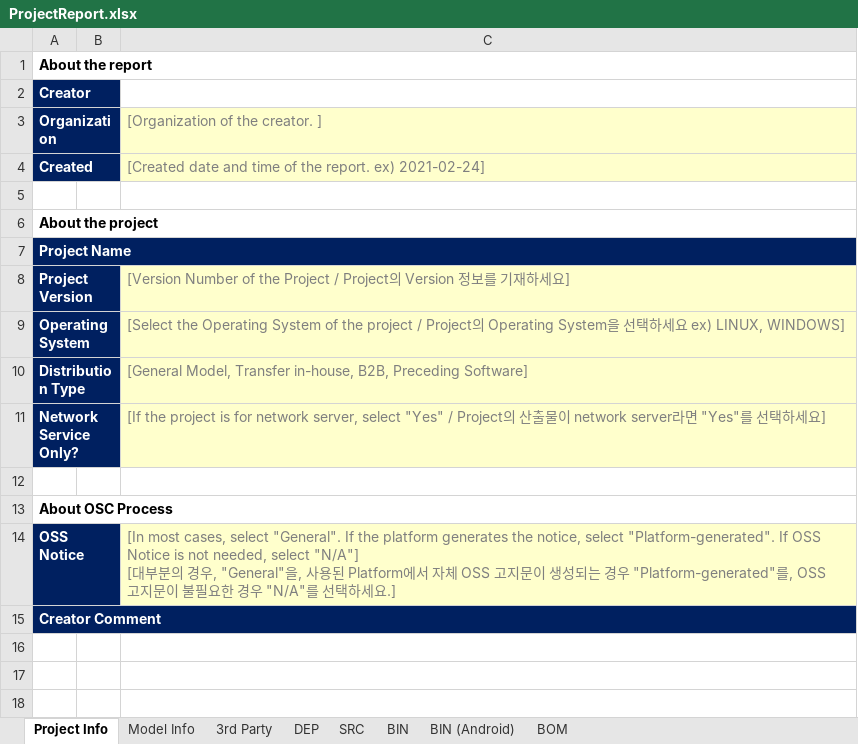
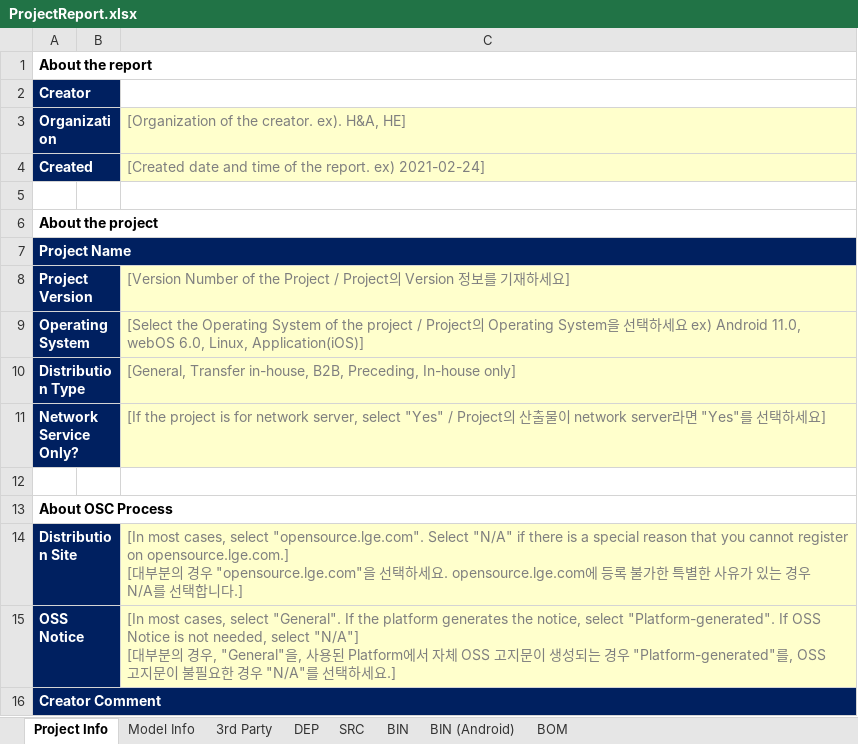
Before and after one commit to fosslight/fosslight, an Excel workbook: src/main/resources/template/ProjectReport.xlsx, sheet Project Info, drawn as a sheet; values as stored, in another font and other column widths than the file's, no borders; ↵ is a line break in a cell; the diff names each change by its address in the sheet, - before the commit and + after, or states it on an @@ line.

```diff
--- a/src/main/resources/template/ProjectReport.xlsx (sheet Project Info)
+++ b/src/main/resources/template/ProjectReport.xlsx (sheet Project Info)
-C3: [Organization of the creator. ]
+C3: [Organization of the creator. ex). H&A, HE]
-C9: …ex) LINUX, WINDOWS]
+C9: …ex) Android 11.0, webOS 6.0, Linux, Application(iOS)]
-C10: [General Model, Transfer in-house, B2B, Preceding Software]
+C10: [General, Transfer in-house, B2B, Preceding, In-house only]
+row 14: Distribution Site |  | [In most cases, select "opensource.lge.com". Select "N/A" if there is a special reason that you cannot register on opensource.lge.com.] ↵ [대부분의 경우 "opensource.lge.com"을 선택하세요. opensource.lge.com에 등록 불가한 특별한 사유가 있는 경우 N/A를 선택합니다.]
```
Also changed, not shown: sheet BIN (Android), sheet BIN, sheet DEP, sheet SRC, sheet 3rd Party, 20 other files.
